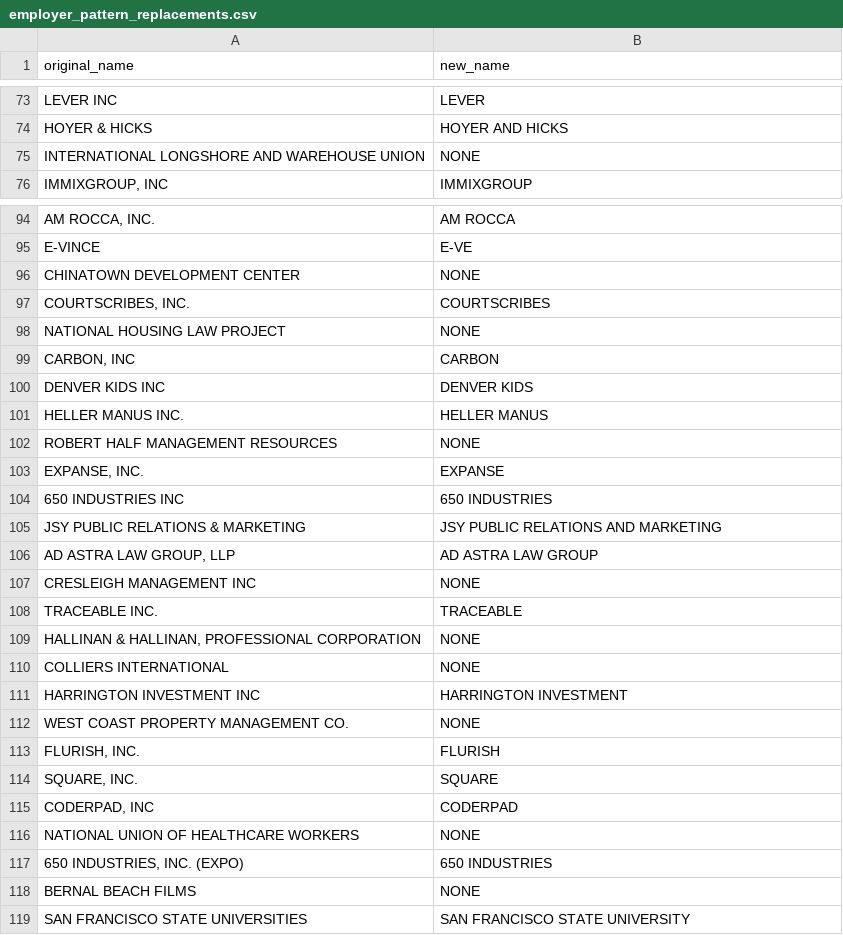
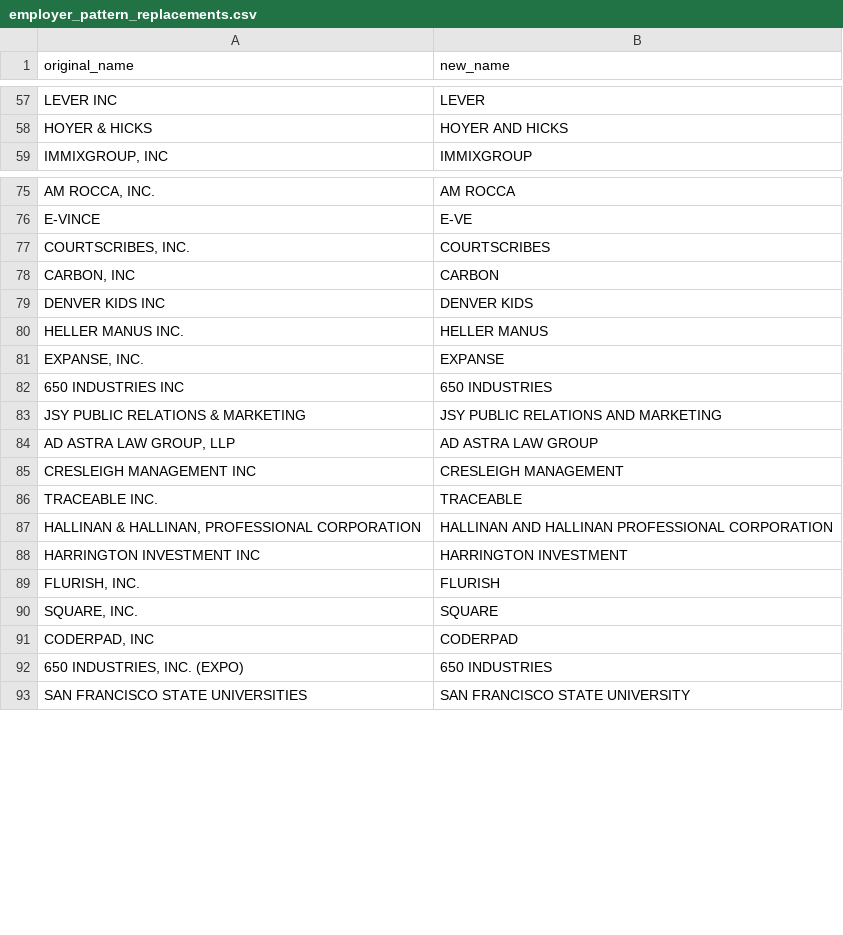
Before and after one commit to mpancia/san-francisco-ethics-d5, a CSV file: data/employer_pattern_replacements.csv, drawn as a sheet; only a part is shown, gaps mark what is left out; removed rows and columns are numbered as before the commit, all else as after; the diff covers the shown part only; the diff names each change by its address in the sheet, - before the commit and + after, or states it on an @@ line.

```diff
--- a/data/employer_pattern_replacements.csv
+++ b/data/employer_pattern_replacements.csv
-row 75: INTERNATIONAL LONGSHORE AND WAREHOUSE UNION | NONE
-row 96: CHINATOWN DEVELOPMENT CENTER | NONE
-row 98: NATIONAL HOUSING LAW PROJECT | NONE
-row 102: ROBERT HALF MANAGEMENT RESOURCES | NONE
-B85 (new_name): NONE
+B85 (new_name): CRESLEIGH MANAGEMENT
-B87 (new_name): NONE
+B87 (new_name): HALLINAN AND HALLINAN PROFESSIONAL CORPORATION
-row 110: COLLIERS INTERNATIONAL | NONE
-row 112: WEST COAST PROPERTY MANAGEMENT CO. | NONE
-row 116: NATIONAL UNION OF HEALTHCARE WORKERS | NONE
-row 118: BERNAL BEACH FILMS | NONE
```
Also changed, not shown: 41 removed rows and 18 edited cells elsewhere in this file, data/employer_replacements.csv, data/industry_pattern_replacements.csv.
